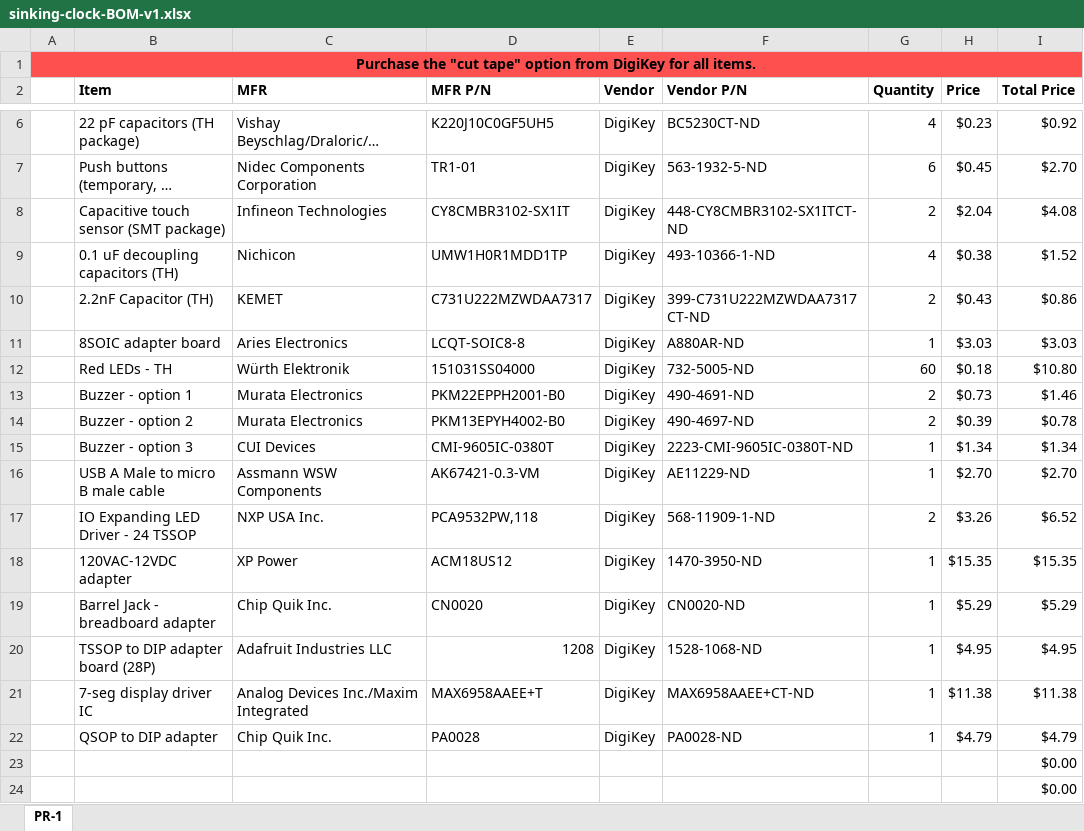
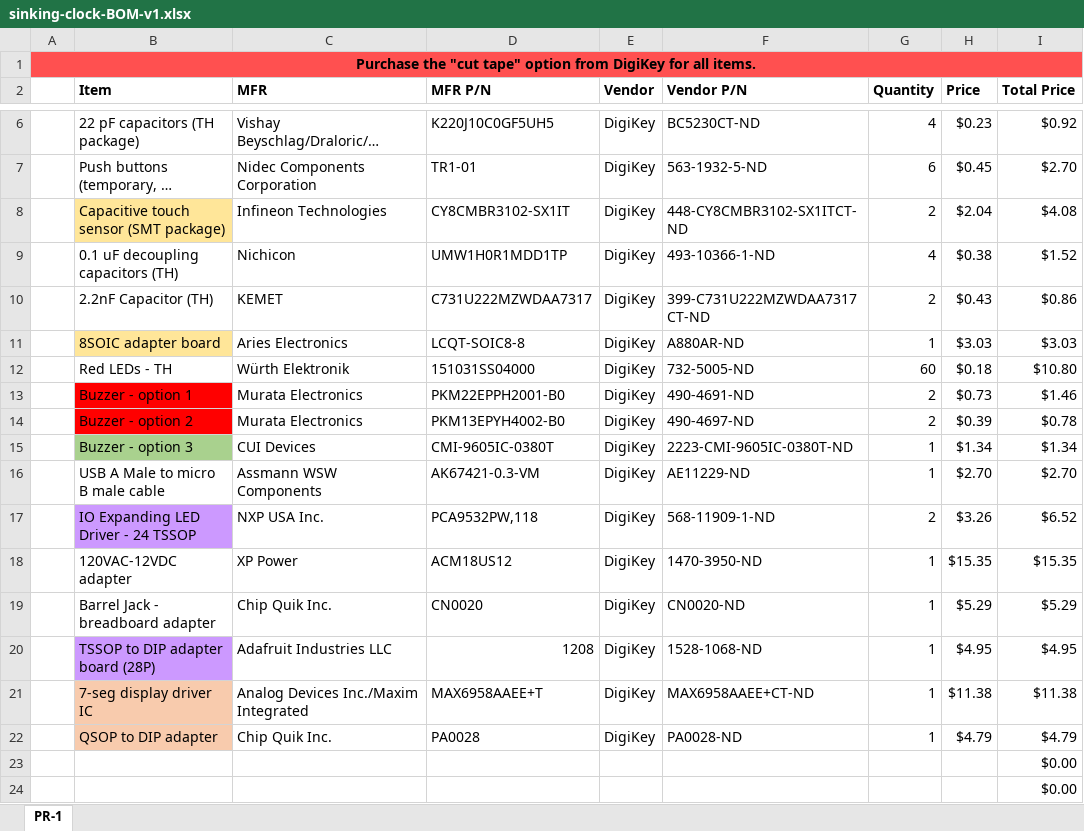
Before and after one commit to Markahofmeister/sinking-clock, an Excel workbook: sinking-clock-BOM-v1.xlsx, sheet PR-1, drawn as a sheet; only a part is shown, gaps mark what is left out; long unchanged cells end in …; values as stored, in another font and other column widths than the file's, no borders; the diff names each change by its address in the sheet, - before the commit and + after, or states it on an @@ line.

```diff
--- a/sinking-clock-BOM-v1.xlsx (sheet PR-1)
+++ b/sinking-clock-BOM-v1.xlsx (sheet PR-1)
-B8 fill: none
+B8 fill: #FFE699
-B11 fill: none
+B11 fill: #FFE699
-B13:B14 fill: none
+B13:B14 fill: #FF0000
-B15 fill: none
+B15 fill: #A9D18E
-B17 fill: none
+B17 fill: #CC99FF
-B20 fill: none
+B20 fill: #CC99FF
-B21:B22 fill: none
+B21:B22 fill: #F8CBAD
```
Also changed, not shown: 7 other files.
